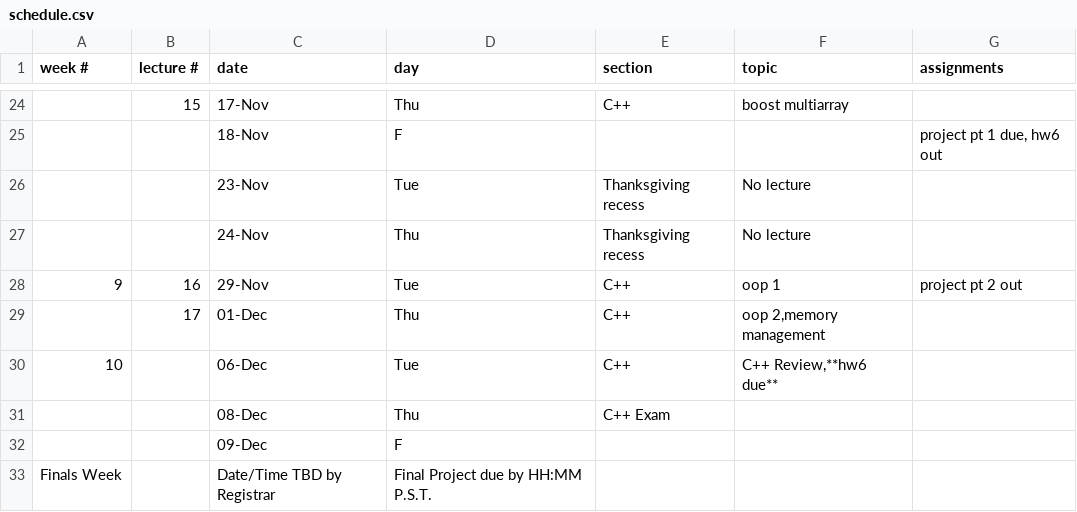
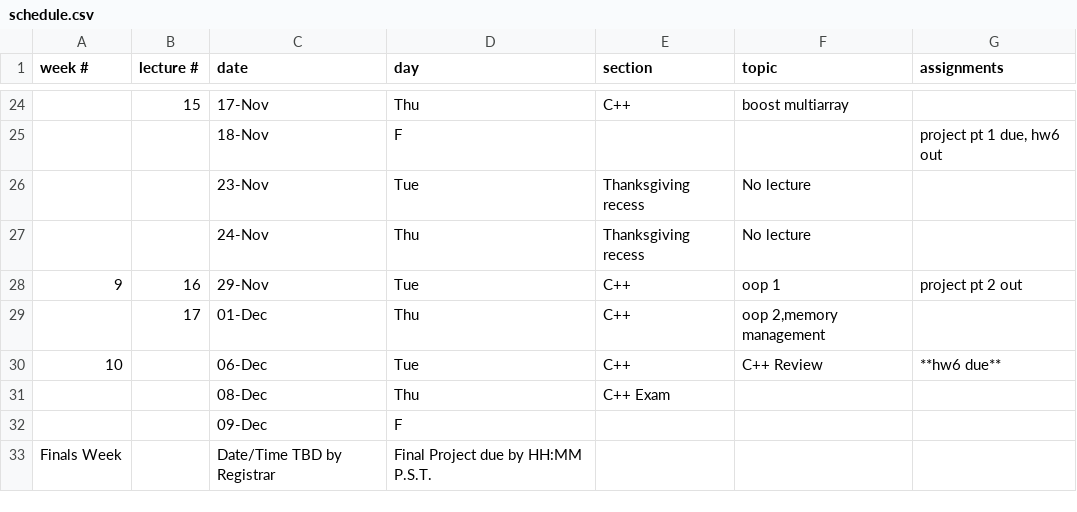
Before and after one commit to CME211/notes, a CSV file: schedule.csv, drawn as a sheet; only a part is shown, gaps mark what is left out.

Commit message:
Update schedule.csv

```diff
--- a/schedule.csv
+++ b/schedule.csv
@@ -29,3 +29,3 @@ week #,lecture #,date,day,section,topic,assignments
  ,17,01-Dec,Thu,C++,"oop 2,memory management",
-10,,06-Dec,Tue,C++, "C++ Review,**hw6 due**",
+10,,06-Dec,Tue,C++, C++ Review,"**hw6 due**",
 ,,08-Dec,Thu,C++ Exam,
```
